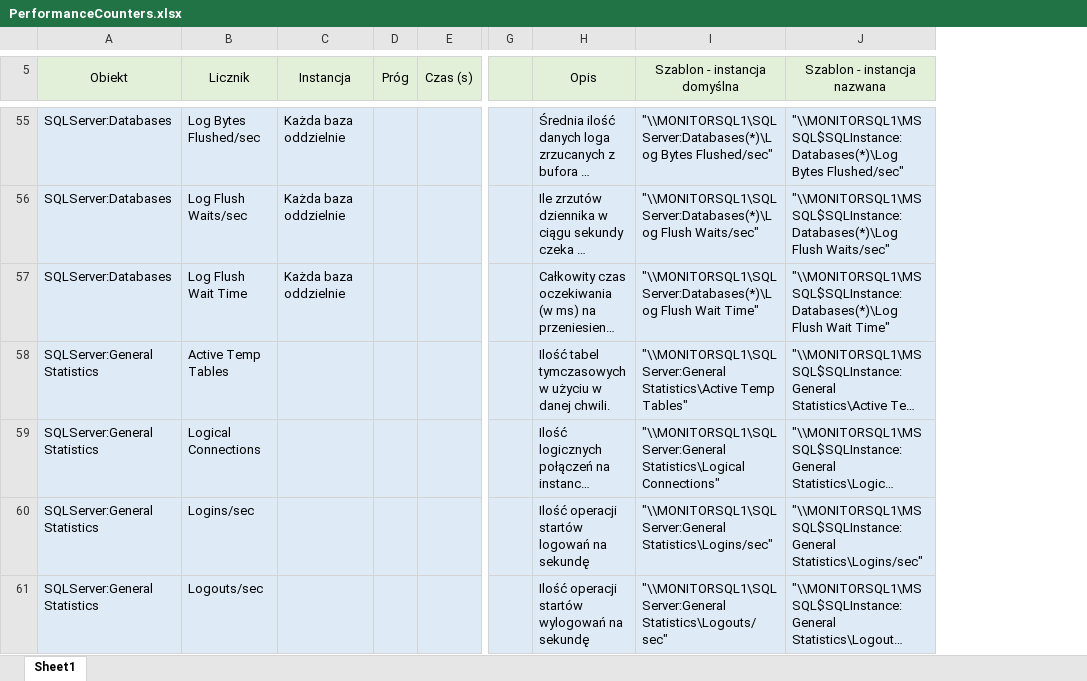
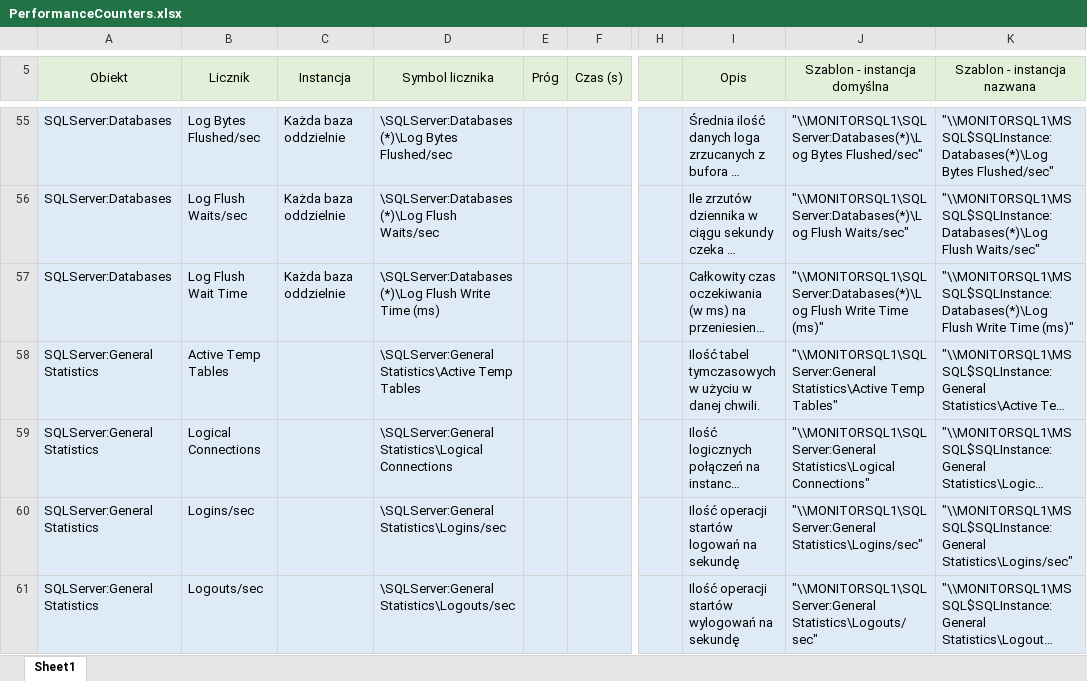
Before and after one commit to SQLauto/MonitoringRepositoryCounters, an Excel workbook: PerformanceCounters.xlsx, sheet Sheet1, drawn as a sheet; only a part is shown, gaps mark what is left out; long unchanged cells end in …; values as stored, in another font and other column widths than the file's, no borders; addresses are those after the commit; the diff covers the shown part only; the diff names each change by its address in the sheet, - before the commit and + after, or states it on an @@ line.

```diff
--- a/PerformanceCounters.xlsx (sheet Sheet1)
+++ b/PerformanceCounters.xlsx (sheet Sheet1)
+column D (Symbol licznika), rows 55-61: \SQLServer:Databases(*)\Log Bytes Flushed/sec | \SQLServer:Databases(*)\Log Flush Waits/sec | \SQLServer:Databases(*)\Log Flush Write Time (ms) | \SQLServer:General Statistics\Active Temp Tables | \SQLServer:General Statistics\Logical Connections | \SQLServer:General Statistics\Logins/sec | \SQLServer:General Statistics\Logouts/sec
-J57 (Szablon - instancja domyślna): "\\MONITORSQL1\SQLServer:Databases(*)\Log Flush Wait Time"
+J57 (Szablon - instancja domyślna): "\\MONITORSQL1\SQLServer:Databases(*)\Log Flush Write Time (ms)"
-K57 (Szablon - instancja nazwana): "\\MONITORSQL1\MSSQL$SQLInstance:Databases(*)\Log Flush Wait Time"
+K57 (Szablon - instancja nazwana): "\\MONITORSQL1\MSSQL$SQLInstance:Databases(*)\Log Flush Write Time (ms)"
```
Also changed, not shown: 56 edited cells elsewhere in this sheet, formulas that keep their value.
